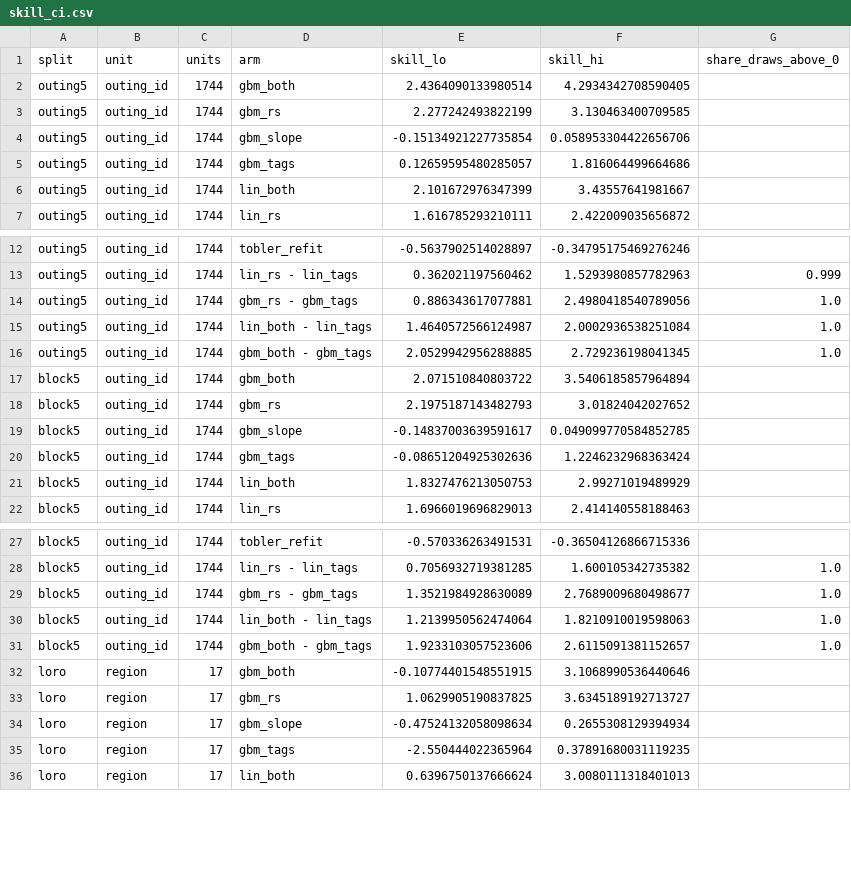
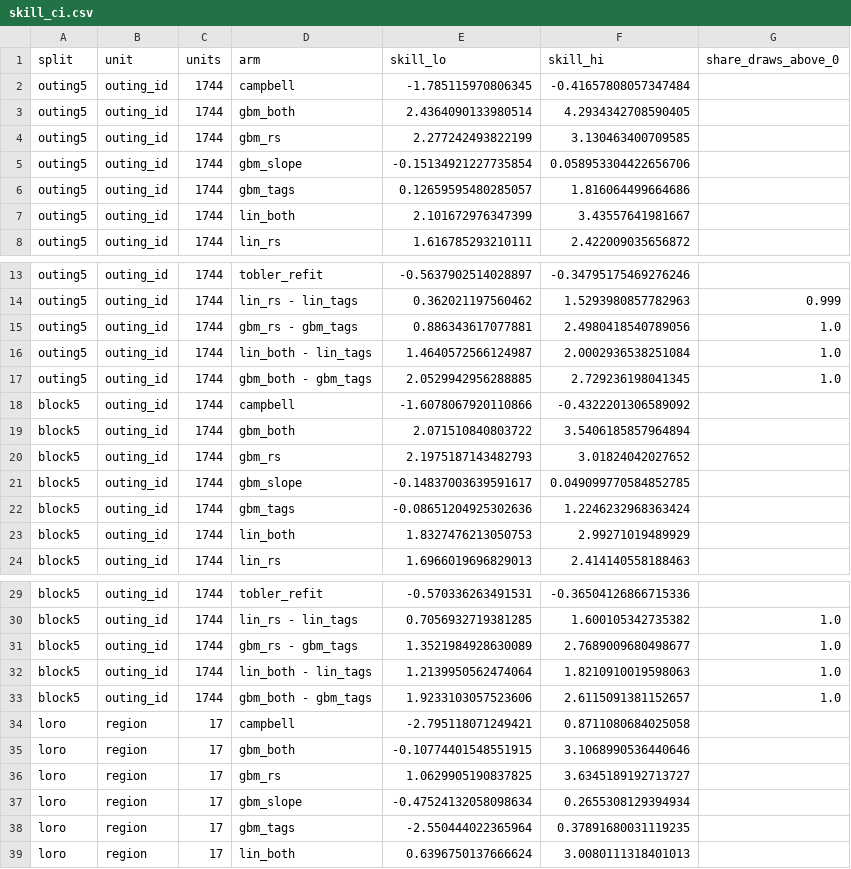
Before and after one commit to Brian24NX/GeoAI, a CSV file: travel-speed-gate1/results/t3_harness_terrain5m/skill_ci.csv, drawn as a sheet; only a part is shown, gaps mark what is left out.

```diff
--- a/travel-speed-gate1/results/t3_harness_terrain5m/skill_ci.csv
+++ b/travel-speed-gate1/results/t3_harness_terrain5m/skill_ci.csv
@@ -1,2 +1,3 @@
 split,unit,units,arm,skill_lo,skill_hi,share_draws_above_0
+outing5,outing_id,1744,campbell,-1.785115970806345,-0.41657808057347484,
 outing5,outing_id,1744,gbm_both,2.4364090133980514,4.2934342708590405,
@@ -16,2 +17,3 @@ outing5,outing_id,1744,lin_both - lin_tags,1.4640572566124987,2.0002936538251084
 outing5,outing_id,1744,gbm_both - gbm_tags,2.0529942956288885,2.729236198041345,1.0
+block5,outing_id,1744,campbell,-1.6078067920110866,-0.4322201306589092,
 block5,outing_id,1744,gbm_both,2.071510840803722,3.5406185857964894,
@@ -31,2 +33,3 @@ block5,outing_id,1744,lin_both - lin_tags,1.2139950562474064,1.8210910019598063,
 block5,outing_id,1744,gbm_both - gbm_tags,1.9233103057523606,2.6115091381152657,1.0
+loro,region,17,campbell,-2.795118071249421,0.8711080684025058,
 loro,region,17,gbm_both,-0.10774401548551915,3.1068990536440646,
```
Also changed, not shown: travel-speed-gate1/results/t3_harness_terrain5m/knobs.csv, travel-speed-gate1/results/t3_harness_terrain5m/loro_by_region.csv, 15 other files.
